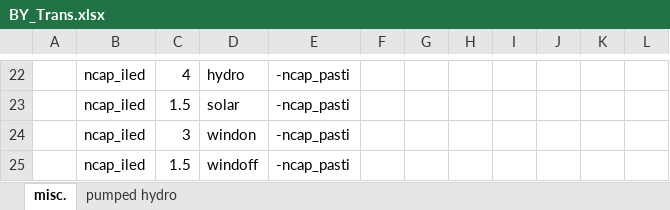
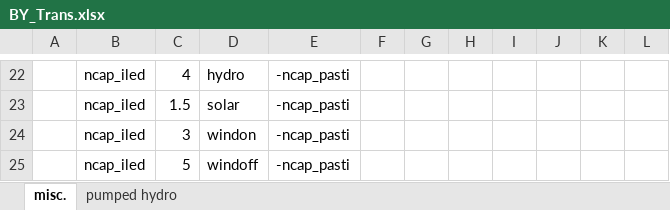
Before and after one commit to kraik98/ee-times, an Excel workbook: VerveStacks_EST/BY_Trans.xlsx, sheet misc., drawn as a sheet; only a part is shown, gaps mark what is left out; values as stored, in another font and other column widths than the file's, no borders; the diff names each change by its address in the sheet, - before the commit and + after, or states it on an @@ line.

Commit message:
Changing windoff ncao_iled from 1,5 to 5

```diff
--- a/VerveStacks_EST/BY_Trans.xlsx (sheet misc.)
+++ b/VerveStacks_EST/BY_Trans.xlsx (sheet misc.)
-C25: 1.5
+C25: 5
```
